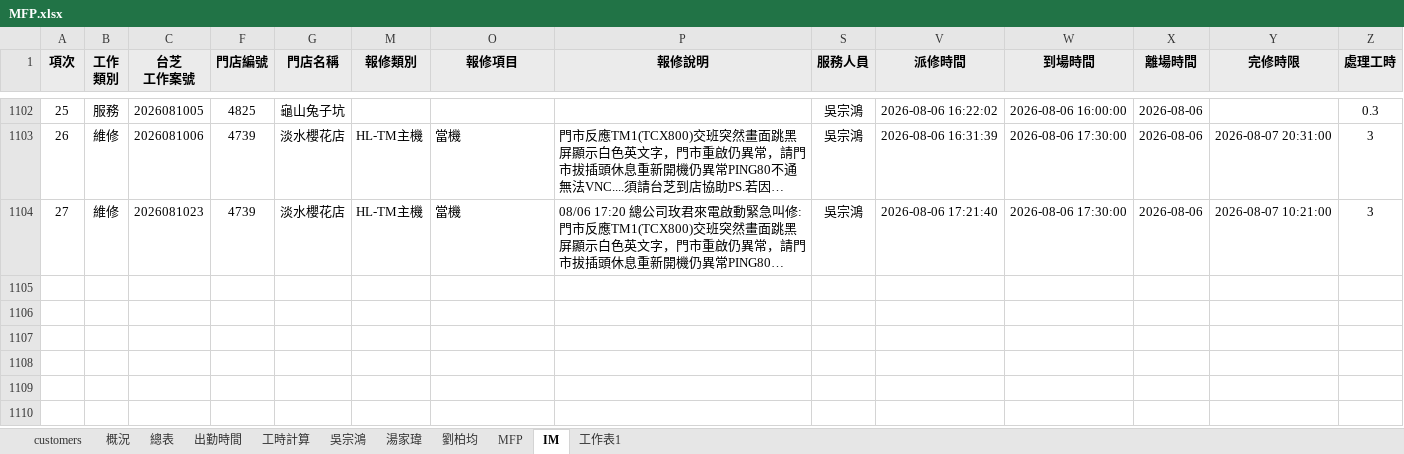
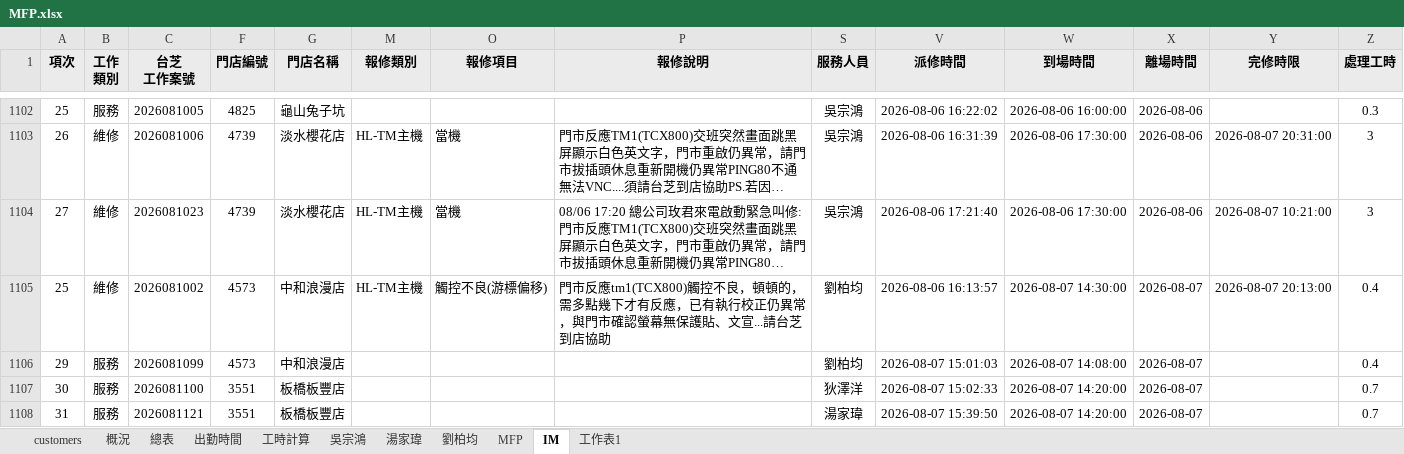
Before and after one commit to Yang-0419-di/FW_2, an Excel workbook: MFP/MFP.xlsx, sheet IM, drawn as a sheet; only a part is shown, gaps mark what is left out; long unchanged cells end in …; values as stored, in another font and other column widths than the file's, no borders; conditional formats not drawn; rows hold the shown columns only; the diff names each change by its address in the sheet, - before the commit and + after, or states it on an @@ line.

```diff
--- a/MFP/MFP.xlsx (sheet IM)
+++ b/MFP/MFP.xlsx (sheet IM)
+row 1105: 25 | 維修 | 2026081002 | 4573 | 中和浪漫店 | HL-TM主機 | 觸控不良(游標偏移) | 門市反應tm1(TCX800)觸控不良，頓頓的，需多點幾下才有反應，已有執行校正仍異常，與門市確認螢幕無保護貼、文宣...請台芝到店協助 | 劉柏均 | 2026-08-06 16:13:57 | 2026-08-07 14:30:00 | 2026-08-07 | 2026-08-07 20:13:00 | 0.4
+row 1106: 29 | 服務 | 2026081099 | 4573 | 中和浪漫店 |  |  |  | 劉柏均 | 2026-08-07 15:01:03 | 2026-08-07 14:08:00 | 2026-08-07 |  | 0.4
+row 1107: 30 | 服務 | 2026081100 | 3551 | 板橋板豐店 |  |  |  | 狄澤洋 | 2026-08-07 15:02:33 | 2026-08-07 14:20:00 | 2026-08-07 |  | 0.7
+row 1108: 31 | 服務 | 2026081121 | 3551 | 板橋板豐店 |  |  |  | 湯家瑋 | 2026-08-07 15:39:50 | 2026-08-07 14:20:00 | 2026-08-07 |  | 0.7
```
Also changed, not shown: sheet MFP, sheet 工時計算, sheet 出勤時間, hidden cells, charts or pictures, IM/202608_HL_Maintain_Report.xlsx, IM/202608_Service_Count_Report.xlsx, 8 other files.
